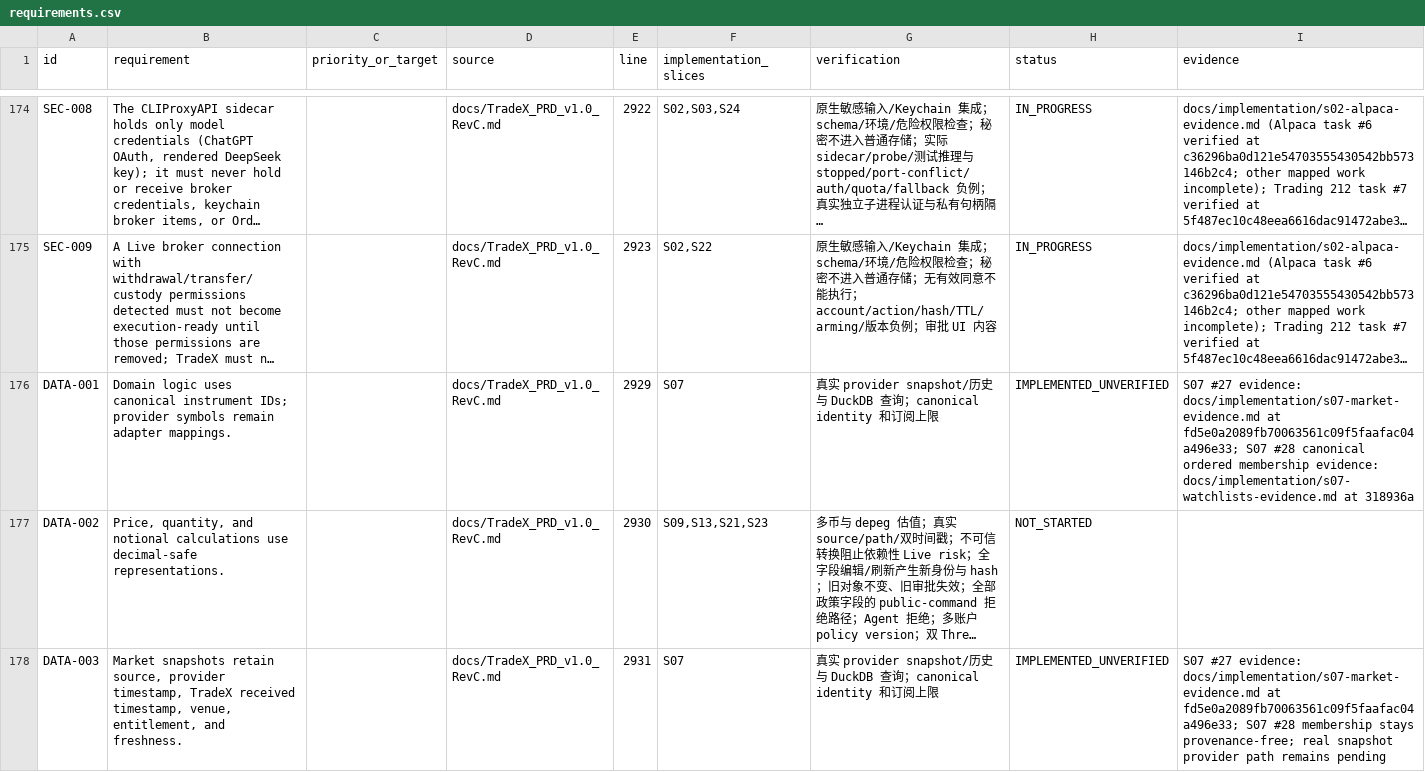
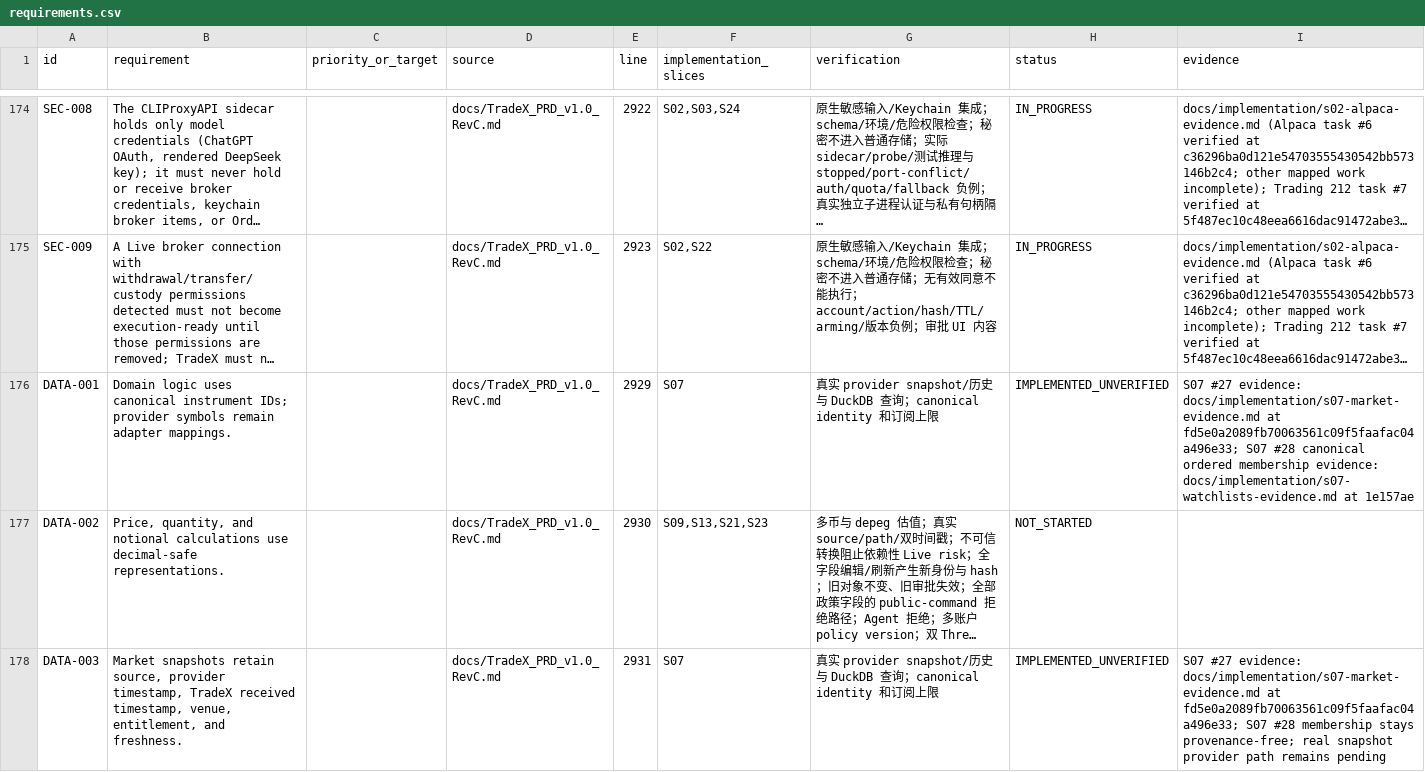
Before and after one commit to kaiqiangh/tradex, a CSV file: docs/implementation/requirements.csv, drawn as a sheet; only a part is shown, gaps mark what is left out; long unchanged cells end in …; the diff names each change by its address in the sheet, - before the commit and + after, or states it on an @@ line.

Commit message:
docs: record unicode watchlist evidence

```diff
--- a/docs/implementation/requirements.csv
+++ b/docs/implementation/requirements.csv
-I176 (evidence): …docs/implementation/s07-watchlists-evidence.md at 318936a
+I176 (evidence): …docs/implementation/s07-watchlists-evidence.md at 1e157ae
```
Also changed, not shown: docs/implementation/surfaces.csv, 1 other file.
